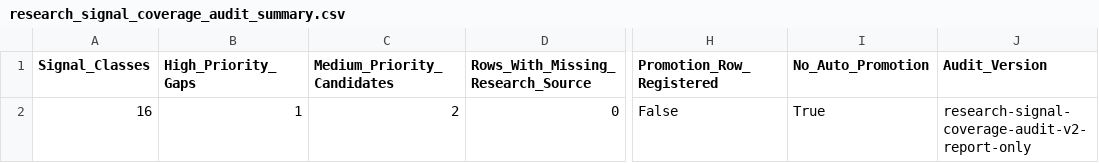
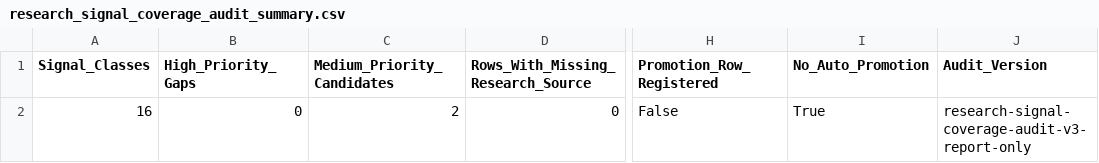
Before and after one commit to KingTud88/MLB-Prop-App, a CSV file: data/research_signal_coverage_audit_summary.csv, drawn as a sheet; only a part is shown, gaps mark what is left out; the diff names each change by its address in the sheet, - before the commit and + after, or states it on an @@ line.

Commit message:
Refresh signal coverage audit summary

```diff
--- a/data/research_signal_coverage_audit_summary.csv
+++ b/data/research_signal_coverage_audit_summary.csv
-B2 (High_Priority_Gaps): 1
+B2 (High_Priority_Gaps): 0
-J2 (Audit_Version): research-signal-coverage-audit-v2-report-only
+J2 (Audit_Version): research-signal-coverage-audit-v3-report-only
```
